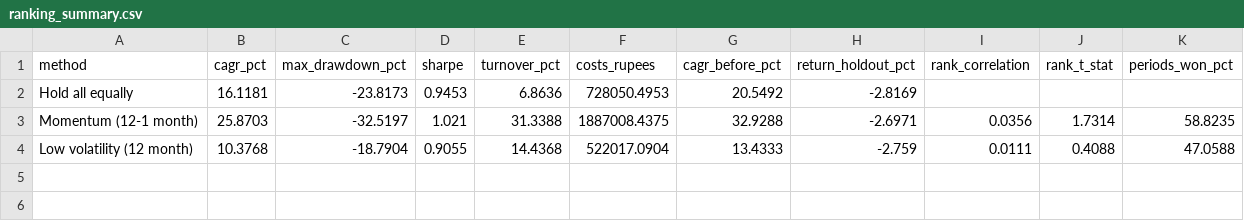
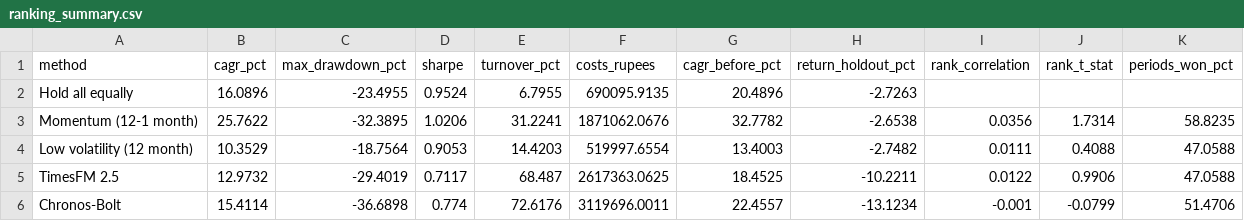
Before and after one commit to Litovation/Silkperfect, a CSV file: reports/ranking_summary.csv, drawn as a sheet.

```diff
--- a/reports/ranking_summary.csv
+++ b/reports/ranking_summary.csv
@@ -1,4 +1,6 @@
 method,cagr_pct,max_drawdown_pct,sharpe,turnover_pct,costs_rupees,cagr_before_pct,return_holdout_pct,rank_correlation,rank_t_stat,periods_won_pct
-Hold all equally,16.1181,-23.8173,0.9453,6.8636,728050.4953,20.5492,-2.8169,,,
-Momentum (12-1 month),25.8703,-32.5197,1.021,31.3388,1887008.4375,32.9288,-2.6971,0.0356,1.7314,58.8235
-Low volatility (12 month),10.3768,-18.7904,0.9055,14.4368,522017.0904,13.4333,-2.759,0.0111,0.4088,47.0588
+Hold all equally,16.0896,-23.4955,0.9524,6.7955,690095.9135,20.4896,-2.7263,,,
+Momentum (12-1 month),25.7622,-32.3895,1.0206,31.2241,1871062.0676,32.7782,-2.6538,0.0356,1.7314,58.8235
+Low volatility (12 month),10.3529,-18.7564,0.9053,14.4203,519997.6554,13.4003,-2.7482,0.0111,0.4088,47.0588
+TimesFM 2.5,12.9732,-29.4019,0.7117,68.487,2617363.0625,18.4525,-10.2211,0.0122,0.9906,47.0588
+Chronos-Bolt,15.4114,-36.6898,0.774,72.6176,3119696.0011,22.4557,-13.1234,-0.001,-0.0799,51.4706
```
Also changed, not shown: 15 other files.
